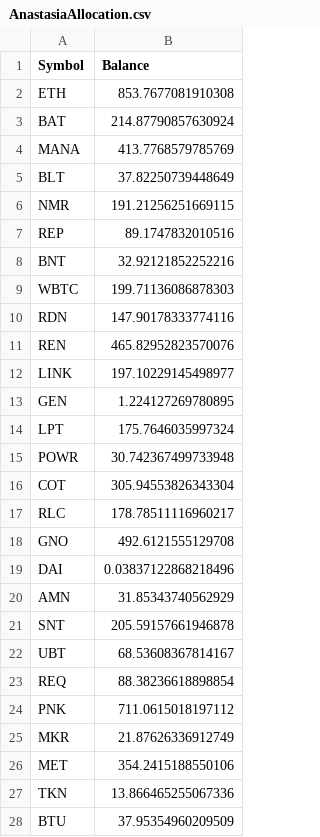
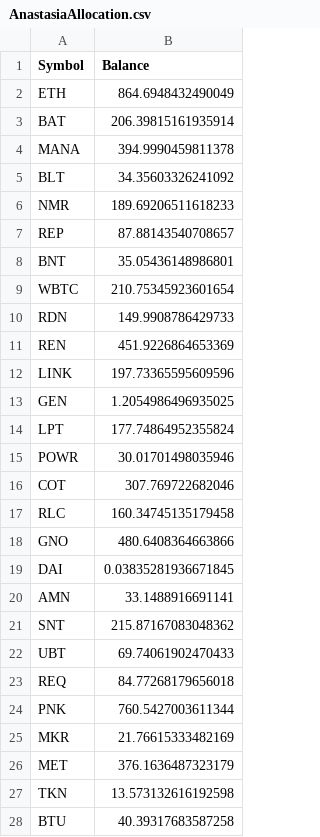
Before and after one commit to Insula-Crypto/fund_allocation, a CSV file: AnastasiaAllocation.csv, drawn as a sheet; only a part is shown; the diff covers the shown part only.

```diff
--- a/AnastasiaAllocation.csv
+++ b/AnastasiaAllocation.csv
@@ -1,28 +1,28 @@
 Symbol,Balance
-ETH,853.7677081910308
-BAT,214.87790857630924
-MANA,413.7768579785769
-BLT,37.82250739448649
-NMR,191.21256251669115
-REP,89.1747832010516
-BNT,32.92121852252216
-WBTC,199.71136086878303
-RDN,147.90178333774116
-REN,465.82952823570076
-LINK,197.10229145498977
-GEN,1.224127269780895
-LPT,175.7646035997324
-POWR,30.742367499733948
-COT,305.94553826343304
-RLC,178.78511116960217
-GNO,492.6121555129708
-DAI,0.03837122868218496
-AMN,31.85343740562929
-SNT,205.59157661946878
-UBT,68.53608367814167
-REQ,88.38236618898854
-PNK,711.0615018197112
-MKR,21.87626336912749
-MET,354.2415188550106
-TKN,13.866465255067336
-BTU,37.95354960209509
+ETH,864.6948432490049
+BAT,206.39815161935914
+MANA,394.9990459811378
+BLT,34.35603326241092
+NMR,189.69206511618233
+REP,87.88143540708657
+BNT,35.05436148986801
+WBTC,210.75345923601654
+RDN,149.9908786429733
+REN,451.9226864653369
+LINK,197.73365595609596
+GEN,1.2054986496935025
+LPT,177.74864952355824
+POWR,30.01701498035946
+COT,307.769722682046
+RLC,160.34745135179458
+GNO,480.6408364663866
+DAI,0.03835281936671845
+AMN,33.1488916691141
+SNT,215.87167083048362
+UBT,69.74061902470433
+REQ,84.77268179656018
+PNK,760.5427003611344
+MKR,21.76615333482169
+MET,376.1636487323179
+TKN,13.573132616192598
+BTU,40.39317683587258
```
Also changed, not shown: 8 edited cells elsewhere in this file, MaltaAllocation.csv, 1 other file.
